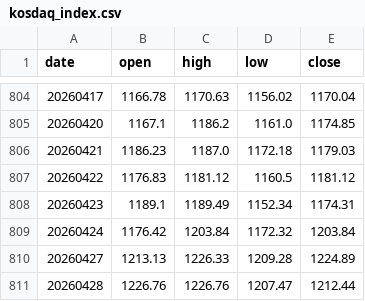
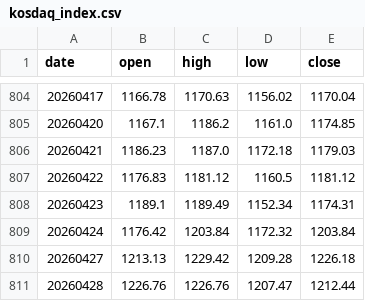
Before and after one commit to onekindalpha/Kospi, a CSV file: data/kosdaq_index.csv, drawn as a sheet; only a part is shown, gaps mark what is left out.

```diff
--- a/data/kosdaq_index.csv
+++ b/data/kosdaq_index.csv
@@ -809,3 +809,3 @@ date,open,high,low,close
 20260424,1176.42,1203.84,1172.32,1203.84
-20260427,1213.13,1226.33,1209.28,1224.89
+20260427,1213.13,1229.42,1209.28,1226.18
 20260428,1226.76,1226.76,1207.47,1212.44
```
Also changed, not shown: data/kospi_index.csv, data/kospi_nhnl.csv, 1 other file.
